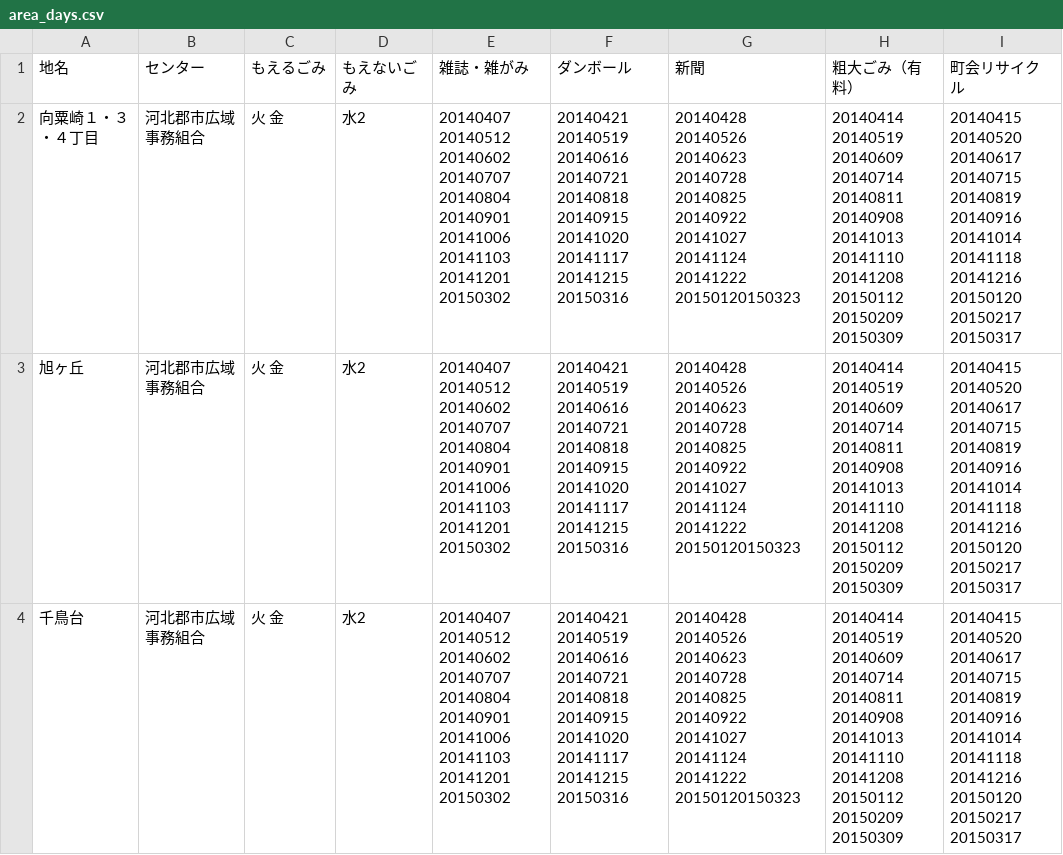
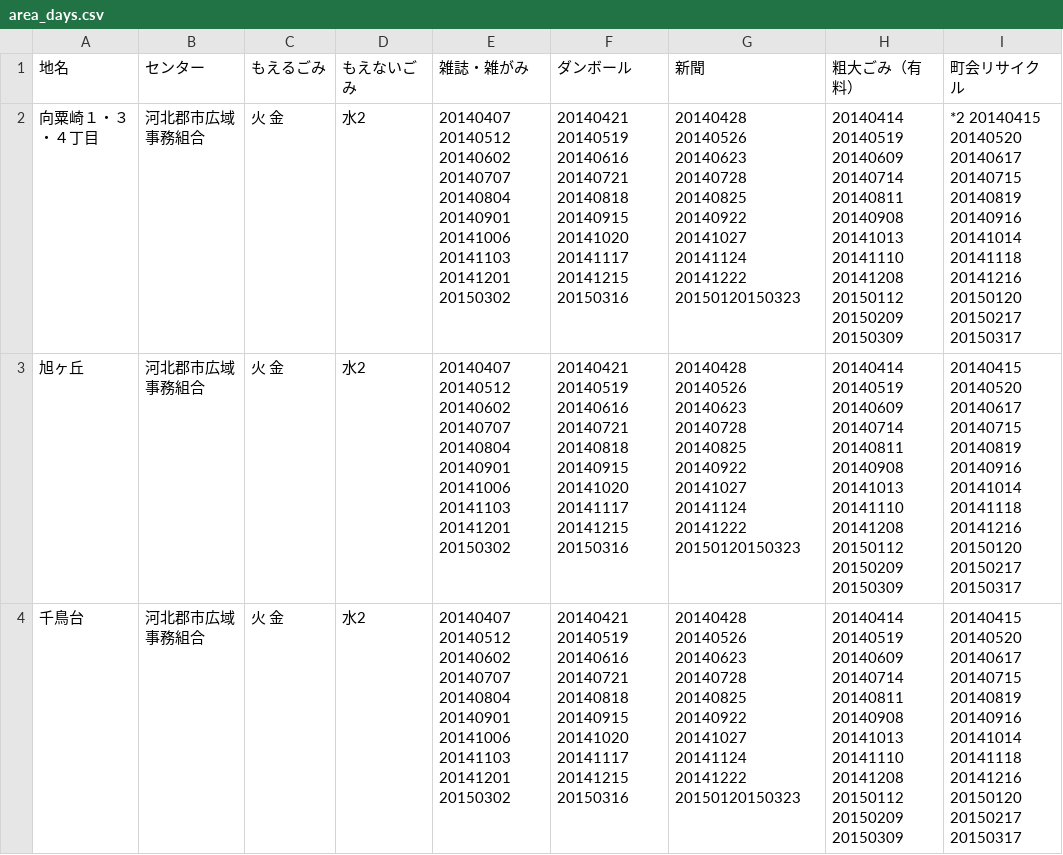
Before and after one commit to uchinada5374/5374, a CSV file: data/area_days.csv, drawn as a sheet; only a part is shown.

Commit message:
Update area_days.csv

```diff
--- a/data/area_days.csv
+++ b/data/area_days.csv
@@ -1,3 +1,3 @@
 地名,センター,もえるごみ,もえないごみ,雑誌・雑がみ,ダンボール,新聞,粗大ごみ（有料）,町会リサイクル
-向粟崎１・３・４丁目,河北郡市広域事務組合,火 金,水2,20140407 20140512 20140602 20140707 20140804 20140901 20141006 20141103 20141201 20150302,20140421 20140519 20140616 20140721 20140818 20140915 20141020 20141117 20141215 20150316,20140428 20140526 20140623 20140728 20140825 20140922 20141027 20141124 20141222 20150120150323,20140414 20140519 20140609 20140714 20140811 20140908 20141013 20141110 20141208 20150112 20150209 20150309,20140415 20140520 20140617 20140715 20140819 20140916 20141014 20141118 20141216 20150120 20150217 20150317
+向粟崎１・３・４丁目,河北郡市広域事務組合,火 金,水2,20140407 20140512 20140602 20140707 20140804 20140901 20141006 20141103 20141201 20150302,20140421 20140519 20140616 20140721 20140818 20140915 20141020 20141117 20141215 20150316,20140428 20140526 20140623 20140728 20140825 20140922 20141027 20141124 20141222 20150120150323,20140414 20140519 20140609 20140714 20140811 20140908 20141013 20141110 20141208 20150112 20150209 20150309,*2 20140415 20140520 20140617 20140715 20140819 20140916 20141014 20141118 20141216 20150120 20150217 20150317
 旭ヶ丘,河北郡市広域事務組合,火 金,水2,20140407 20140512 20140602 20140707 20140804 20140901 20141006 20141103 20141201 20150302,20140421 20140519 20140616 20140721 20140818 20140915 20141020 20141117 20141215 20150316,20140428 20140526 20140623 20140728 20140825 20140922 20141027 20141124 20141222 20150120150323,20140414 20140519 20140609 20140714 20140811 20140908 20141013 20141110 20141208 20150112 20150209 20150309,20140415 20140520 20140617 20140715 20140819 20140916 20141014 20141118 20141216 20150120 20150217 20150317
```
